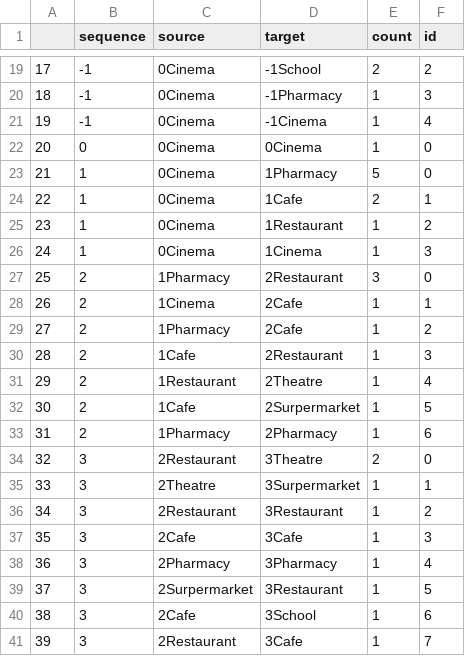
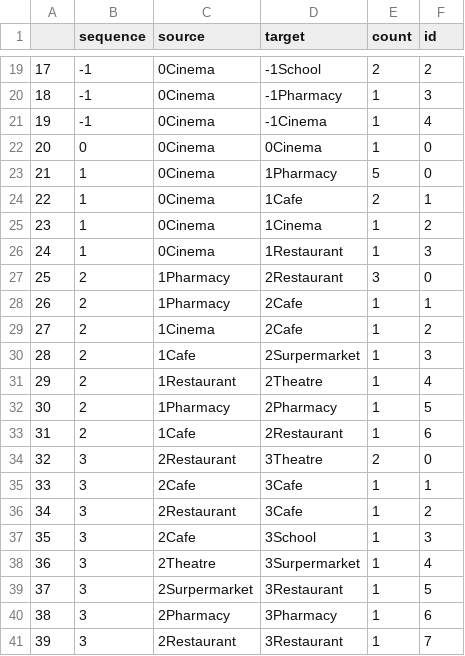
Before and after one commit to tbb9613/TQuery, a CSV file: sequenceData1.csv, drawn as a sheet; only a part is shown, gaps mark what is left out; the diff covers the shown part only.

```diff
--- a/sequenceData1.csv
+++ b/sequenceData1.csv
@@ -24,18 +24,18 @@
 22,1,0Cinema,1Cafe,2,1
-23,1,0Cinema,1Restaurant,1,2
-24,1,0Cinema,1Cinema,1,3
+23,1,0Cinema,1Cinema,1,2
+24,1,0Cinema,1Restaurant,1,3
 25,2,1Pharmacy,2Restaurant,3,0
-26,2,1Cinema,2Cafe,1,1
-27,2,1Pharmacy,2Cafe,1,2
-28,2,1Cafe,2Restaurant,1,3
+26,2,1Pharmacy,2Cafe,1,1
+27,2,1Cinema,2Cafe,1,2
+28,2,1Cafe,2Surpermarket,1,3
 29,2,1Restaurant,2Theatre,1,4
-30,2,1Cafe,2Surpermarket,1,5
-31,2,1Pharmacy,2Pharmacy,1,6
+30,2,1Pharmacy,2Pharmacy,1,5
+31,2,1Cafe,2Restaurant,1,6
 32,3,2Restaurant,3Theatre,2,0
-33,3,2Theatre,3Surpermarket,1,1
-34,3,2Restaurant,3Restaurant,1,2
-35,3,2Cafe,3Cafe,1,3
-36,3,2Pharmacy,3Pharmacy,1,4
+33,3,2Cafe,3Cafe,1,1
+34,3,2Restaurant,3Cafe,1,2
+35,3,2Cafe,3School,1,3
+36,3,2Theatre,3Surpermarket,1,4
 37,3,2Surpermarket,3Restaurant,1,5
-38,3,2Cafe,3School,1,6
-39,3,2Restaurant,3Cafe,1,7
+38,3,2Pharmacy,3Pharmacy,1,6
+39,3,2Restaurant,3Restaurant,1,7
```
Also changed, not shown: 17 edited cells elsewhere in this file, 1 other file.
